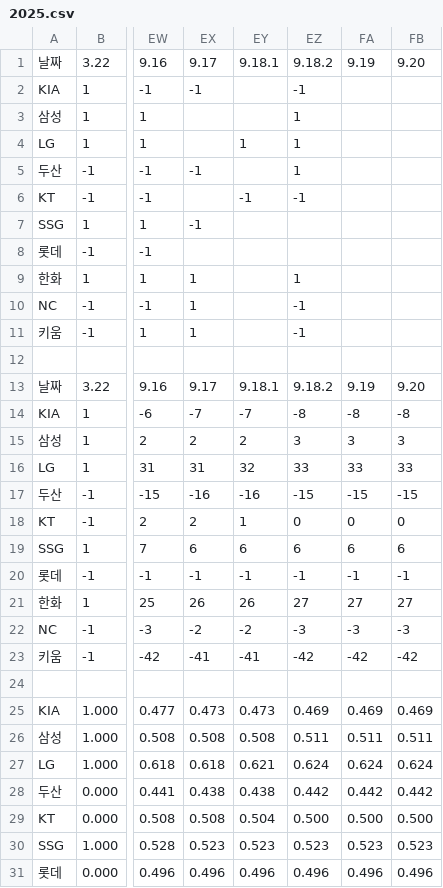
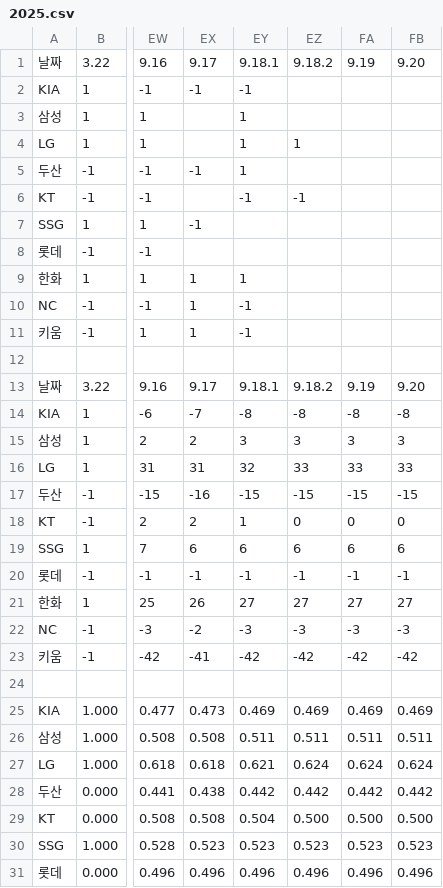
Before and after one commit to Lunrot/kbo-app, a CSV file: 2025.csv, drawn as a sheet; only a part is shown, gaps mark what is left out; the diff covers the shown part only; the diff names each change by its address in the sheet, - before the commit and + after, or states it on an @@ line.

Commit message:
Add files via upload

```diff
--- a/2025.csv
+++ b/2025.csv
-EY2: (empty)
+EY2: -1
-EZ2: -1
+EZ2: (empty)
-EY3: (empty)
+EY3: 1
-EZ3: 1
+EZ3: (empty)
-EY5: (empty)
+EY5: 1
-EZ5: 1
+EZ5: (empty)
-EY9: (empty)
+EY9: 1
-EZ9: 1
+EZ9: (empty)
-EY10:EY11: (empty)
+EY10:EY11: -1
-EZ10:EZ11: -1
+EZ10:EZ11: (empty)
-EY14: -7
+EY14: -8
-EY15: 2
+EY15: 3
-EY17: -16
+EY17: -15
-EY21: 26
+EY21: 27
-EY22: -2
+EY22: -3
-EY23: -41
+EY23: -42
-EY25: 0.473
+EY25: 0.469
-EY26: 0.508
+EY26: 0.511
-EY28: 0.438
+EY28: 0.442
```
Also changed, not shown: 3 edited cells elsewhere in this file.
